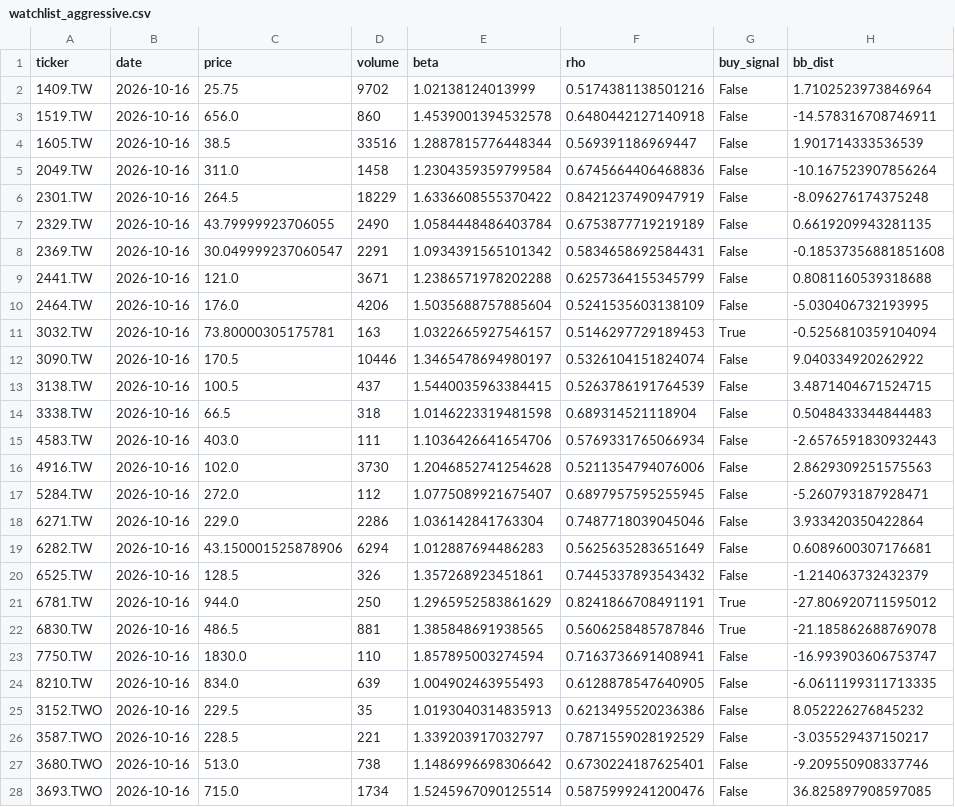
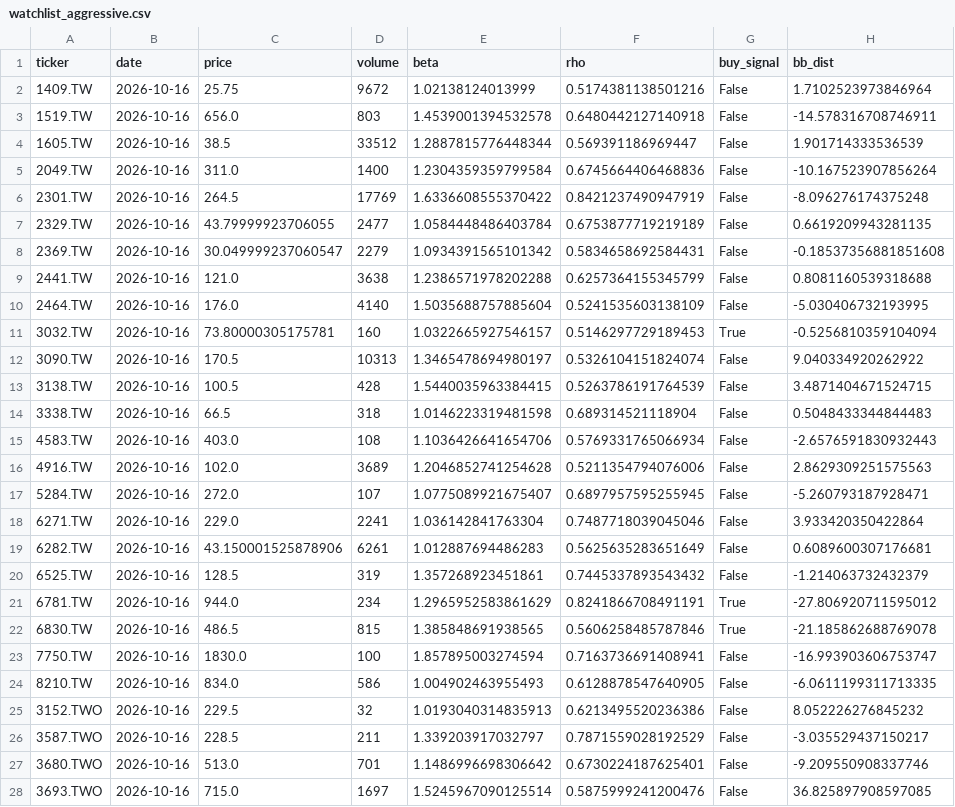
Before and after one commit to bdron0222-cpu/stock_engine, a CSV file: watchlist_aggressive.csv, drawn as a sheet; only a part is shown; the diff covers the shown part only.

```diff
--- a/watchlist_aggressive.csv
+++ b/watchlist_aggressive.csv
@@ -1,28 +1,28 @@
 ticker,date,price,volume,beta,rho,buy_signal,bb_dist
-1409.TW,2026-10-16,25.75,9702,1.02138124013999,0.5174381138501216,False,1.7102523973846964
-1519.TW,2026-10-16,656.0,860,1.4539001394532578,0.6480442127140918,False,-14.578316708746911
-1605.TW,2026-10-16,38.5,33516,1.2887815776448344,0.569391186969447,False,1.901714333536539
-2049.TW,2026-10-16,311.0,1458,1.2304359359799584,0.6745664406468836,False,-10.167523907856264
-2301.TW,2026-10-16,264.5,18229,1.6336608555370422,0.8421237490947919,False,-8.096276174375248
-2329.TW,2026-10-16,43.79999923706055,2490,1.0584448486403784,0.6753877719219189,False,0.6619209943281135
-2369.TW,2026-10-16,30.049999237060547,2291,1.0934391565101342,0.5834658692584431,False,-0.18537356881851608
-2441.TW,2026-10-16,121.0,3671,1.2386571978202288,0.6257364155345799,False,0.8081160539318688
-2464.TW,2026-10-16,176.0,4206,1.5035688757885604,0.5241535603138109,False,-5.030406732193995
-3032.TW,2026-10-16,73.80000305175781,163,1.0322665927546157,0.5146297729189453,True,-0.5256810359104094
-3090.TW,2026-10-16,170.5,10446,1.3465478694980197,0.5326104151824074,False,9.040334920262922
-3138.TW,2026-10-16,100.5,437,1.5440035963384415,0.5263786191764539,False,3.4871404671524715
+1409.TW,2026-10-16,25.75,9672,1.02138124013999,0.5174381138501216,False,1.7102523973846964
+1519.TW,2026-10-16,656.0,803,1.4539001394532578,0.6480442127140918,False,-14.578316708746911
+1605.TW,2026-10-16,38.5,33512,1.2887815776448344,0.569391186969447,False,1.901714333536539
+2049.TW,2026-10-16,311.0,1400,1.2304359359799584,0.6745664406468836,False,-10.167523907856264
+2301.TW,2026-10-16,264.5,17769,1.6336608555370422,0.8421237490947919,False,-8.096276174375248
+2329.TW,2026-10-16,43.79999923706055,2477,1.0584448486403784,0.6753877719219189,False,0.6619209943281135
+2369.TW,2026-10-16,30.049999237060547,2279,1.0934391565101342,0.5834658692584431,False,-0.18537356881851608
+2441.TW,2026-10-16,121.0,3638,1.2386571978202288,0.6257364155345799,False,0.8081160539318688
+2464.TW,2026-10-16,176.0,4140,1.5035688757885604,0.5241535603138109,False,-5.030406732193995
+3032.TW,2026-10-16,73.80000305175781,160,1.0322665927546157,0.5146297729189453,True,-0.5256810359104094
+3090.TW,2026-10-16,170.5,10313,1.3465478694980197,0.5326104151824074,False,9.040334920262922
+3138.TW,2026-10-16,100.5,428,1.5440035963384415,0.5263786191764539,False,3.4871404671524715
 3338.TW,2026-10-16,66.5,318,1.0146223319481598,0.689314521118904,False,0.5048433344844483
-4583.TW,2026-10-16,403.0,111,1.1036426641654706,0.5769331765066934,False,-2.6576591830932443
-4916.TW,2026-10-16,102.0,3730,1.2046852741254628,0.5211354794076006,False,2.8629309251575563
-5284.TW,2026-10-16,272.0,112,1.0775089921675407,0.6897957595255945,False,-5.260793187928471
-6271.TW,2026-10-16,229.0,2286,1.036142841763304,0.7487718039045046,False,3.933420350422864
-6282.TW,2026-10-16,43.150001525878906,6294,1.012887694486283,0.5625635283651649,False,0.6089600307176681
-6525.TW,2026-10-16,128.5,326,1.357268923451861,0.7445337893543432,False,-1.214063732432379
-6781.TW,2026-10-16,944.0,250,1.2965952583861629,0.8241866708491191,True,-27.806920711595012
-6830.TW,2026-10-16,486.5,881,1.385848691938565,0.5606258485787846,True,-21.185862688769078
-7750.TW,2026-10-16,1830.0,110,1.857895003274594,0.7163736691408941,False,-16.993903606753747
-8210.TW,2026-10-16,834.0,639,1.004902463955493,0.6128878547640905,False,-6.0611199311713335
-3152.TWO,2026-10-16,229.5,35,1.0193040314835913,0.6213495520236386,False,8.052226276845232
-3587.TWO,2026-10-16,228.5,221,1.339203917032797,0.7871559028192529,False,-3.035529437150217
-3680.TWO,2026-10-16,513.0,738,1.1486996698306642,0.6730224187625401,False,-9.209550908337746
-3693.TWO,2026-10-16,715.0,1734,1.5245967090125514,0.5875999241200476,False,36.825897908597085
+4583.TW,2026-10-16,403.0,108,1.1036426641654706,0.5769331765066934,False,-2.6576591830932443
+4916.TW,2026-10-16,102.0,3689,1.2046852741254628,0.5211354794076006,False,2.8629309251575563
+5284.TW,2026-10-16,272.0,107,1.0775089921675407,0.6897957595255945,False,-5.260793187928471
+6271.TW,2026-10-16,229.0,2241,1.036142841763304,0.7487718039045046,False,3.933420350422864
+6282.TW,2026-10-16,43.150001525878906,6261,1.012887694486283,0.5625635283651649,False,0.6089600307176681
+6525.TW,2026-10-16,128.5,319,1.357268923451861,0.7445337893543432,False,-1.214063732432379
+6781.TW,2026-10-16,944.0,234,1.2965952583861629,0.8241866708491191,True,-27.806920711595012
+6830.TW,2026-10-16,486.5,815,1.385848691938565,0.5606258485787846,True,-21.185862688769078
+7750.TW,2026-10-16,1830.0,100,1.857895003274594,0.7163736691408941,False,-16.993903606753747
+8210.TW,2026-10-16,834.0,586,1.004902463955493,0.6128878547640905,False,-6.0611199311713335
+3152.TWO,2026-10-16,229.5,32,1.0193040314835913,0.6213495520236386,False,8.052226276845232
+3587.TWO,2026-10-16,228.5,211,1.339203917032797,0.7871559028192529,False,-3.035529437150217
+3680.TWO,2026-10-16,513.0,701,1.1486996698306642,0.6730224187625401,False,-9.209550908337746
+3693.TWO,2026-10-16,715.0,1697,1.5245967090125514,0.5875999241200476,False,36.825897908597085
```
Also changed, not shown: 7 edited cells elsewhere in this file, all_candidates_proximity.csv, watchlist_conservative.csv, 1 other file.
